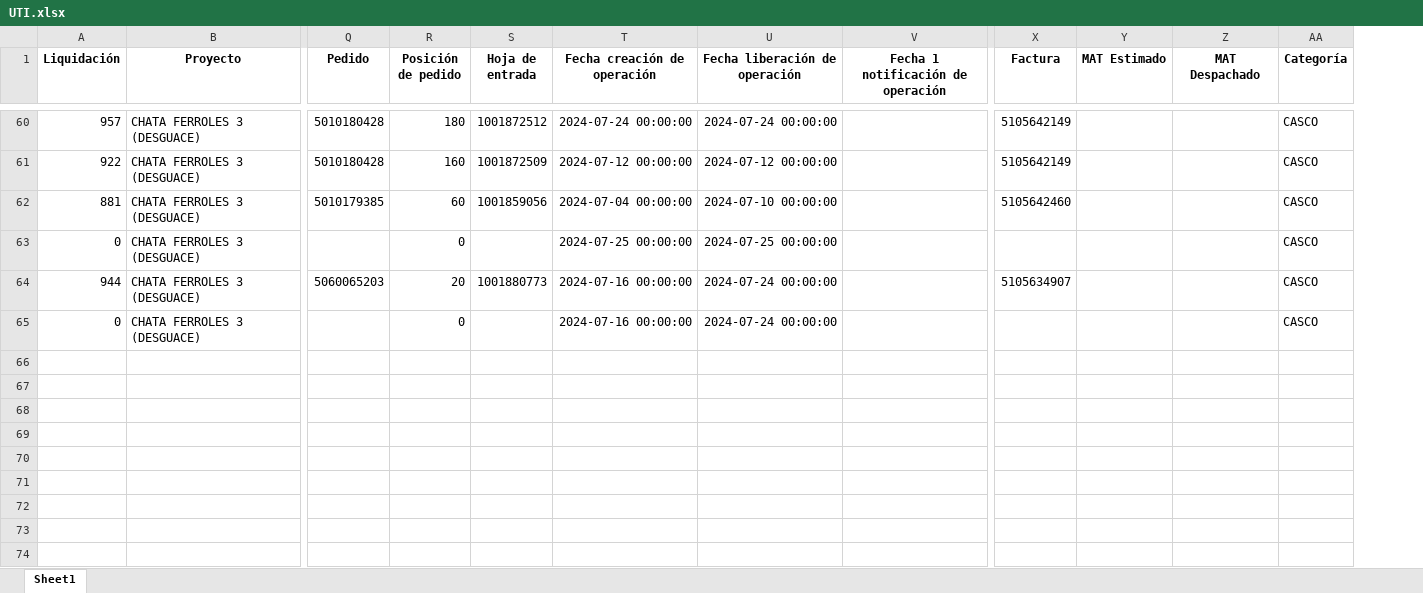
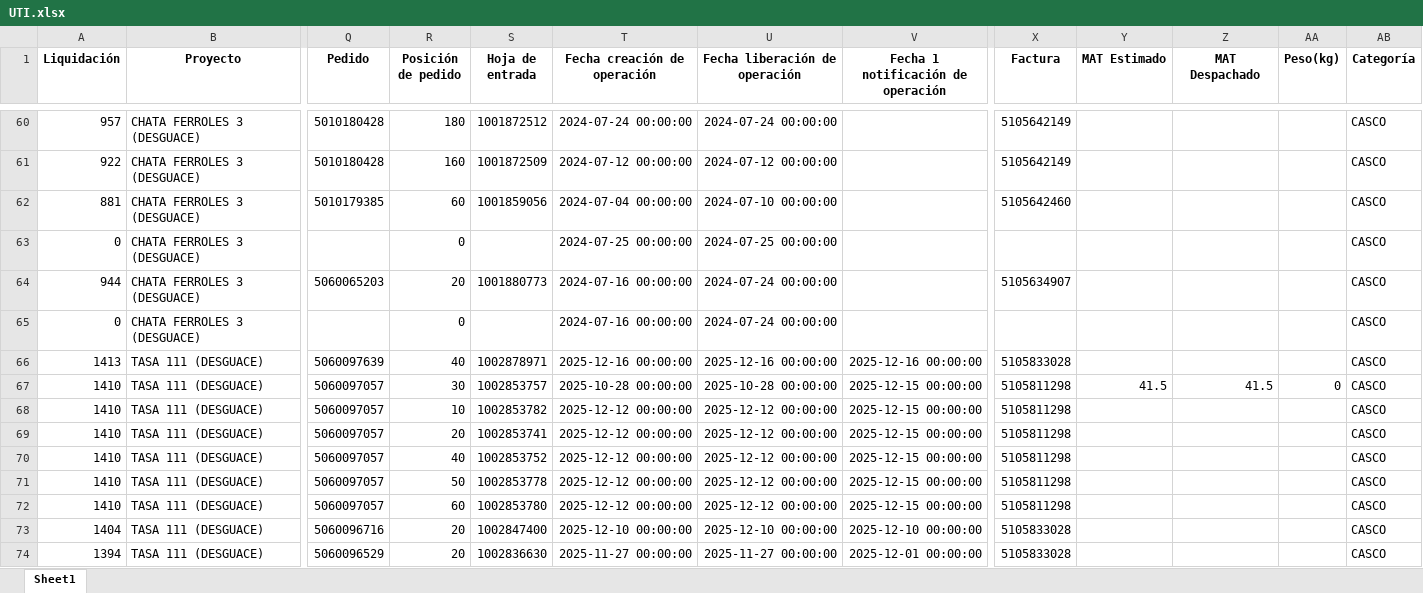
Before and after one commit to ProyectosAstillero/Astillero, an Excel workbook: desguace/UTI.xlsx, sheet Sheet1, drawn as a sheet; only a part is shown, gaps mark what is left out; values as stored, in another font and other column widths than the file's, no borders; rows hold the shown columns only; the diff covers the shown part only; the diff names each change by its address in the sheet, - before the commit and + after, or states it on an @@ line.

```diff
--- a/desguace/UTI.xlsx (sheet Sheet1)
+++ b/desguace/UTI.xlsx (sheet Sheet1)
+column AA (Peso(kg)), empty
+row 66: 1413 | TASA 111 (DESGUACE) | 5060097639 | 40 | 1002878971 | 2025-12-16 00:00:00 | 2025-12-16 00:00:00 | 2025-12-16 00:00:00 | 5105833028 |  |  |  | CASCO
+row 67: 1410 | TASA 111 (DESGUACE) | 5060097057 | 30 | 1002853757 | 2025-10-28 00:00:00 | 2025-10-28 00:00:00 | 2025-12-15 00:00:00 | 5105811298 | 41.5 | 41.5 | 0 | CASCO
+row 68: 1410 | TASA 111 (DESGUACE) | 5060097057 | 10 | 1002853782 | 2025-12-12 00:00:00 | 2025-12-12 00:00:00 | 2025-12-15 00:00:00 | 5105811298 |  |  |  | CASCO
+row 69: 1410 | TASA 111 (DESGUACE) | 5060097057 | 20 | 1002853741 | 2025-12-12 00:00:00 | 2025-12-12 00:00:00 | 2025-12-15 00:00:00 | 5105811298 |  |  |  | CASCO
+row 70: 1410 | TASA 111 (DESGUACE) | 5060097057 | 40 | 1002853752 | 2025-12-12 00:00:00 | 2025-12-12 00:00:00 | 2025-12-15 00:00:00 | 5105811298 |  |  |  | CASCO
+row 71: 1410 | TASA 111 (DESGUACE) | 5060097057 | 50 | 1002853778 | 2025-12-12 00:00:00 | 2025-12-12 00:00:00 | 2025-12-15 00:00:00 | 5105811298 |  |  |  | CASCO
+row 72: 1410 | TASA 111 (DESGUACE) | 5060097057 | 60 | 1002853780 | 2025-12-12 00:00:00 | 2025-12-12 00:00:00 | 2025-12-15 00:00:00 | 5105811298 |  |  |  | CASCO
+row 73: 1404 | TASA 111 (DESGUACE) | 5060096716 | 20 | 1002847400 | 2025-12-10 00:00:00 | 2025-12-10 00:00:00 | 2025-12-10 00:00:00 | 5105833028 |  |  |  | CASCO
+row 74: 1394 | TASA 111 (DESGUACE) | 5060096529 | 20 | 1002836630 | 2025-11-27 00:00:00 | 2025-11-27 00:00:00 | 2025-12-01 00:00:00 | 5105833028 |  |  |  | CASCO
```
Also changed, not shown: 48 added rows elsewhere in this sheet, 2026-1/REDI.xlsx, 2026-1/UTI.xlsx, 2 other files.
